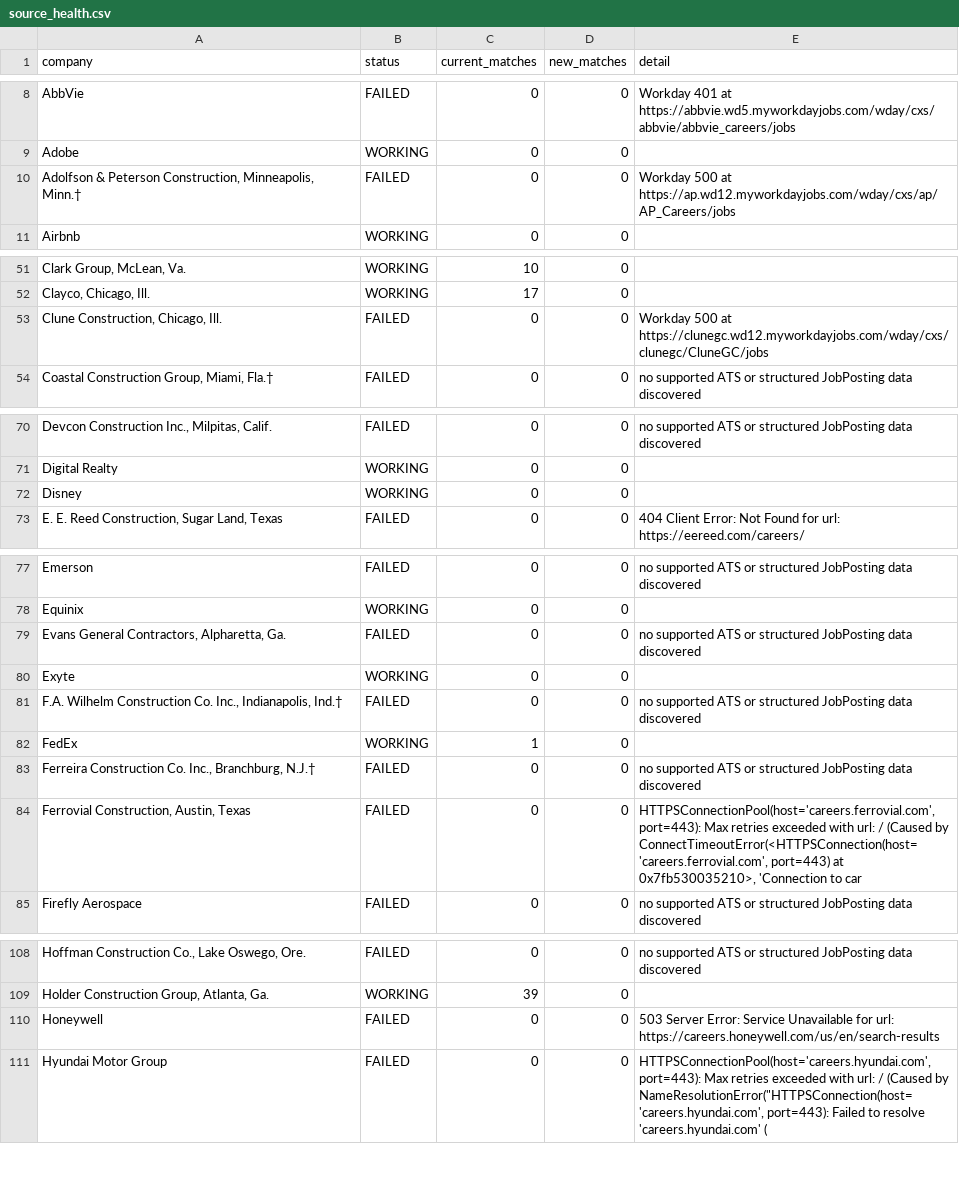
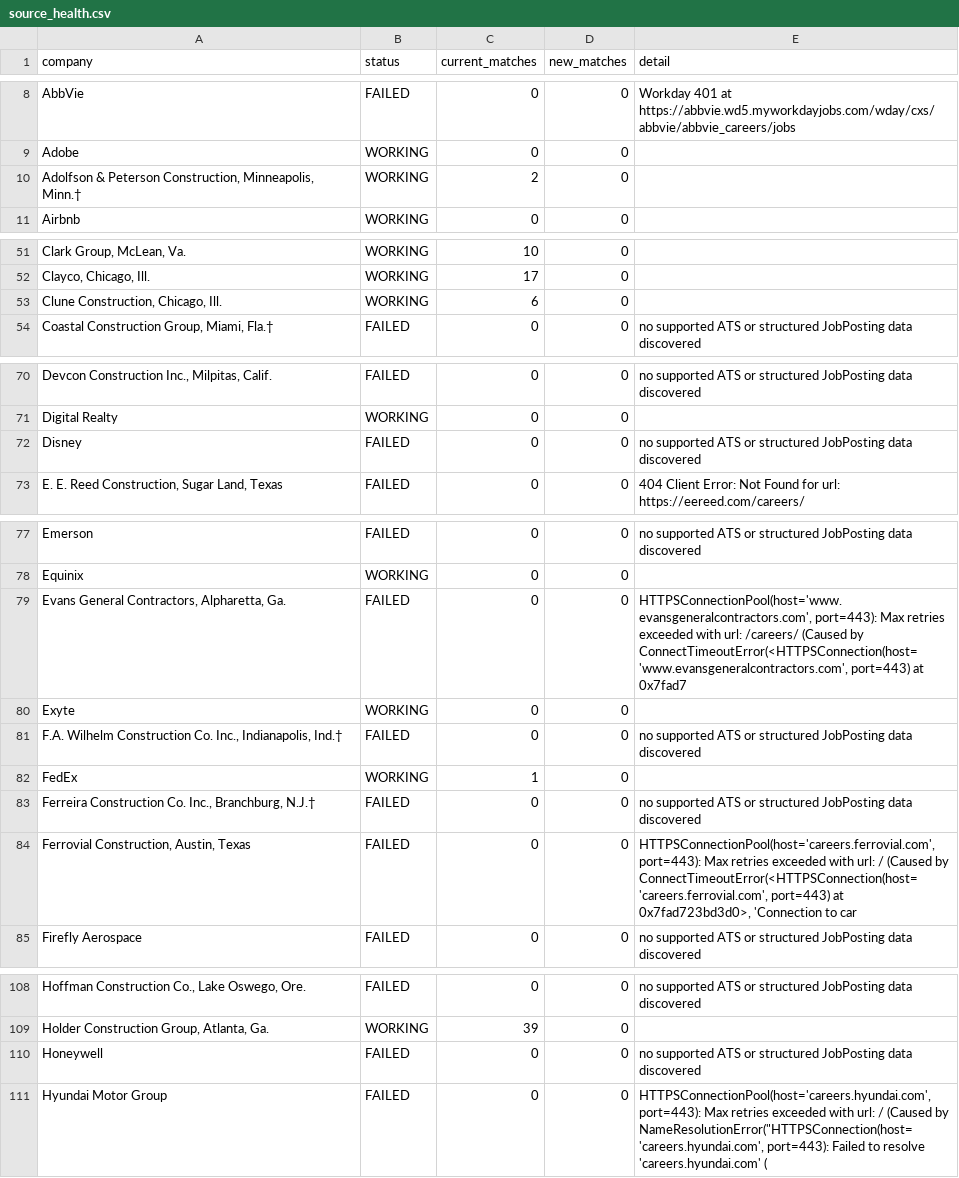
Before and after one commit to harsha271199/jp, a CSV file: source_health.csv, drawn as a sheet; only a part is shown, gaps mark what is left out; the diff covers the shown part only; the diff names each change by its address in the sheet, - before the commit and + after, or states it on an @@ line.

```diff
--- a/source_health.csv
+++ b/source_health.csv
-B10 (status): FAILED
+B10 (status): WORKING
-C10 (current_matches): 0
+C10 (current_matches): 2
-E10 (detail): Workday 500 at https://ap.wd12.myworkdayjobs.com/wday/cxs/ap/AP_Careers/jobs
+E10 (detail): (empty)
-B53 (status): FAILED
+B53 (status): WORKING
-C53 (current_matches): 0
+C53 (current_matches): 6
-E53 (detail): Workday 500 at https://clunegc.wd12.myworkdayjobs.com/wday/cxs/clunegc/CluneGC/jobs
+E53 (detail): (empty)
-B72 (status): WORKING
+B72 (status): FAILED
-E72 (detail): (empty)
+E72 (detail): no supported ATS or structured JobPosting data discovered
-E79 (detail): no supported ATS or structured JobPosting data discovered
+E79 (detail): HTTPSConnectionPool(host='www.evansgeneralcontractors.com', port=443): Max retries exceeded with url: /careers/ (Caused by ConnectTimeoutError(<HTTPSConnection(host='www.evansgeneralcontractors.com', port=443) at 0x7fad7
-E84 (detail): …port=443) at 0x7fb530035210>, 'Connection to…
+E84 (detail): …port=443) at 0x7fad723bd3d0>, 'Connection to…
-E110 (detail): 503 Server Error: Service Unavailable for url: https://careers.honeywell.com/us/en/search-results
+E110 (detail): no supported ATS or structured JobPosting data discovered
```
Also changed, not shown: 4 edited cells elsewhere in this file, current_jobs.csv.
